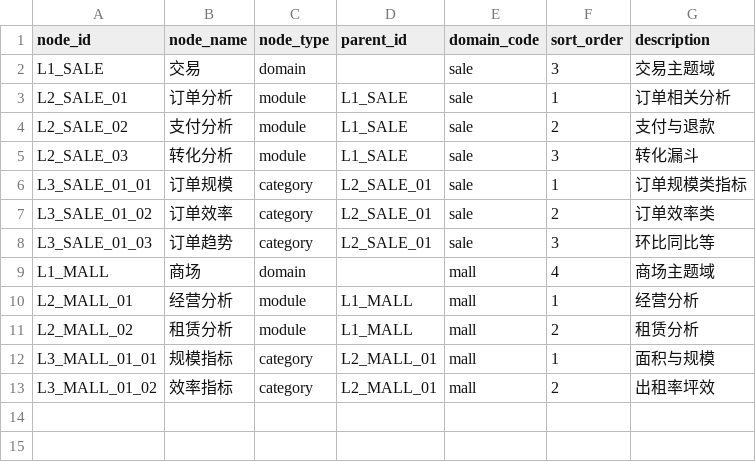
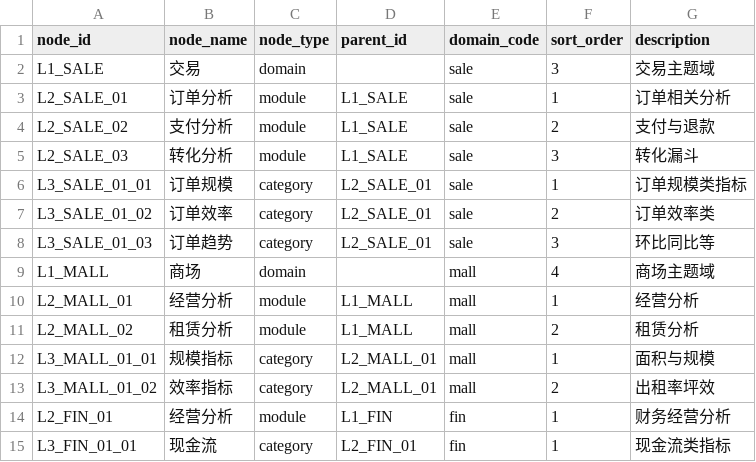
Before and after one commit to zhwyyds/zhwyyds, a CSV file: config/metric_tree.csv, drawn as a sheet.

Commit message:
fix: 语义错位指标修正（财务→fin 域 / 面积→mall 域 + 财务树 L2/L3）
- 用户截图指出：M_SALE_N595 经营现金流挂 L1_FIN 但代码 M_SALE_、树上也没子节点
- 根因：原始数据 domain_code 标错（财务类标 sale、面积类标 sale），且树只有 L1 域节点
- 修复：
  - metric_tree.csv 新增 L2_FIN_01 经营分析 + L3_FIN_01_01 现金流（财务树完整化）
  - sale_metrics.csv 4 条指标语义修正：
    - M_SALE_N595/N493 → M_FIN_N595/N493（domain=fin, tree=L3_FIN_01_01）
    - M_SALE_N559/N196 → M_MALL_N559/N196（domain=mall, tree=L3_MALL_01_01）
  - 评审文件 23 个 JSON 同步更新 metric_id（避免引用断裂）
- 关于"二级分类 单位分类"：仓库 grep 无此字面（CSV 当前值空），可能是历史输入残留或截图偏差，重点修复是 domain/ID/树节点对齐
- 真实环境验证：fin 域 L1→L2→L3 完整挂载 2 条现金流；mall 域规模指标 3 条面积；未挂载 0
- pytest 172 全绿

```diff
--- a/config/metric_tree.csv
+++ b/config/metric_tree.csv
@@ -13 +13,3 @@ L3_MALL_01_01,规模指标,category,L2_MALL_01,mall,1,面积与规模
 L3_MALL_01_02,效率指标,category,L2_MALL_01,mall,2,出租率坪效
+L2_FIN_01,经营分析,module,L1_FIN,fin,1,财务经营分析
+L3_FIN_01_01,现金流,category,L2_FIN_01,fin,1,现金流类指标
```
Also changed, not shown: metrics/sale_metrics.csv, 24 other files.
